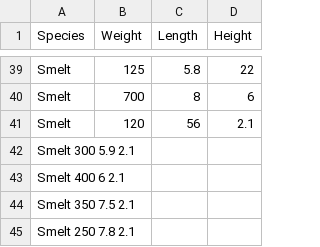
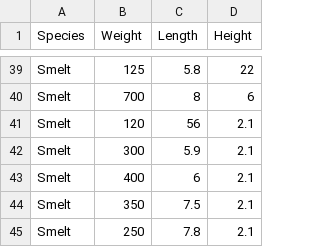
Before and after one commit to Alyxx-The-Sniper/datasets, a CSV file: Fish2.csv, drawn as a sheet; only a part is shown, gaps mark what is left out; removed rows and columns are numbered as before the commit, all else as after; the diff names each change by its address in the sheet, - before the commit and + after, or states it on an @@ line.

Commit message:
Update Fish2.csv

```diff
--- a/Fish2.csv
+++ b/Fish2.csv
-row 42: Smelt 300 5.9 2.1
-row 43: Smelt 400 6 2.1
-row 44: Smelt 350 7.5 2.1
-row 45: Smelt 250 7.8 2.1
+row 42: Smelt | 300 | 5.9 | 2.1
+row 43: Smelt | 400 | 6 | 2.1
+row 44: Smelt | 350 | 7.5 | 2.1
+row 45: Smelt | 250 | 7.8 | 2.1
```
